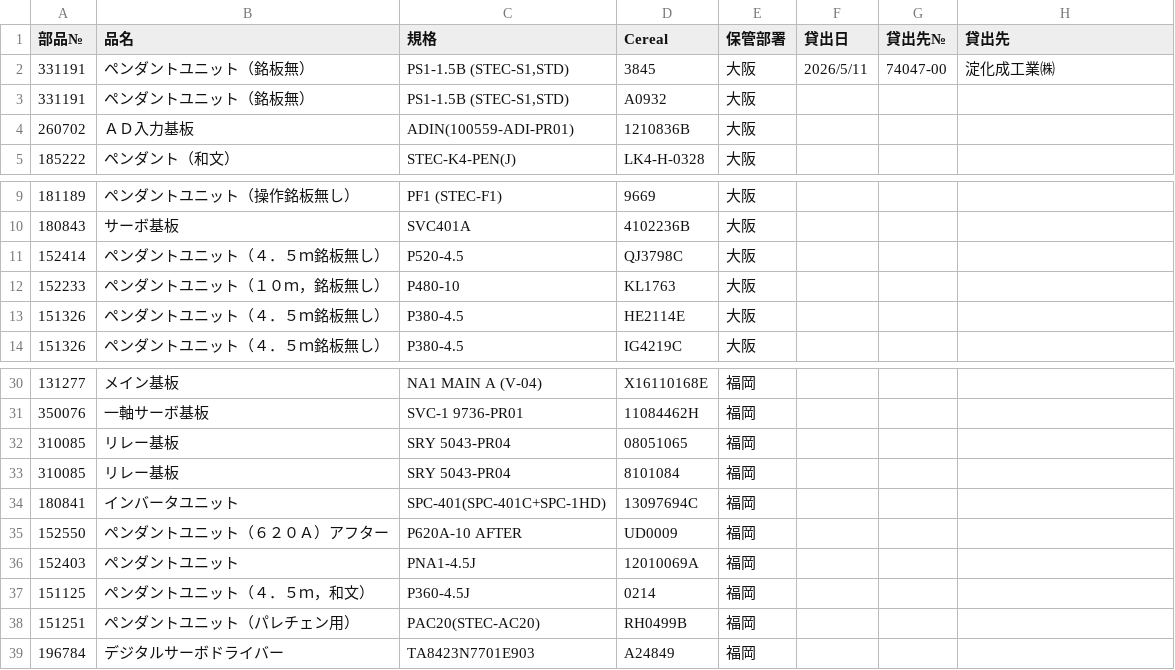
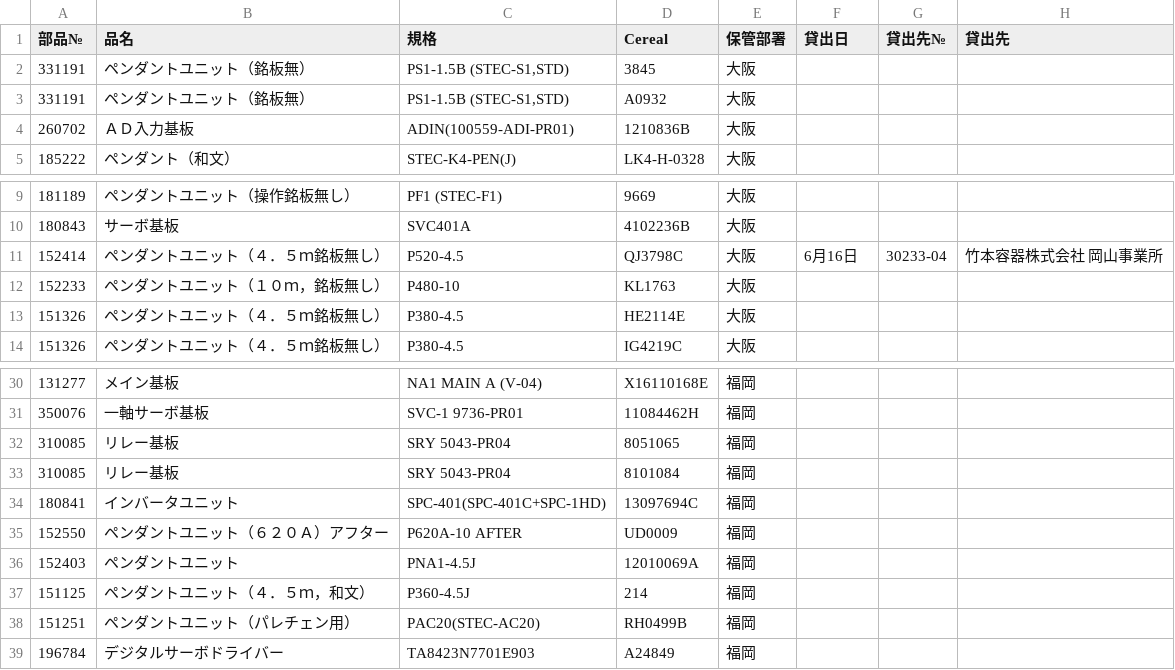
Before and after one commit to moriyoshiamane-commits/shelfsearch, a CSV file: LoanParts.csv, drawn as a sheet; only a part is shown, gaps mark what is left out.

Commit message:
Add files via upload

```diff
--- a/LoanParts.csv
+++ b/LoanParts.csv
@@ -1,3 +1,3 @@
 部品№,品名,規格,Cereal,保管部署,貸出日,貸出先№,貸出先
-331191,ペンダントユニット（銘板無）,"PS1-1.5B  (STEC-S1,STD)",3845,大阪,2026/5/11,74047-00,淀化成工業㈱
+331191,ペンダントユニット（銘板無）,"PS1-1.5B  (STEC-S1,STD)",3845,大阪,,,
 331191,ペンダントユニット（銘板無）,"PS1-1.5B  (STEC-S1,STD)",A0932,大阪,,,
@@ -10,3 +10,3 @@
 180843,サーボ基板,SVC401A,4102236B,大阪,,,
-152414,ペンダントユニット（４．５ｍ銘板無し）,P520-4.5,QJ3798C,大阪,,,
+152414,ペンダントユニット（４．５ｍ銘板無し）,P520-4.5,QJ3798C,大阪,6月16日,30233-04,竹本容器株式会社　岡山事業所
 152233,ペンダントユニット（１０ｍ，銘板無し）,P480-10,KL1763,大阪,,,
@@ -31,3 +31,3 @@
 350076,一軸サーボ基板,SVC-1 9736-PR01,11084462H,福岡,,,
-310085,リレー基板,SRY 5043-PR04,08051065,福岡,,,
+310085,リレー基板,SRY 5043-PR04,8051065,福岡,,,
 310085,リレー基板,SRY 5043-PR04,8101084,福岡,,,
@@ -36,3 +36,3 @@
 152403,ペンダントユニット,PNA1-4.5J,12010069A,福岡,,,
-151125,ペンダントユニット（４．５ｍ，和文）, P360-4.5J,0214,福岡,,,
+151125,ペンダントユニット（４．５ｍ，和文）, P360-4.5J,214,福岡,,,
 151251,ペンダントユニット（パレチェン用）,PAC20(STEC-AC20),RH0499B,福岡,,,
```
